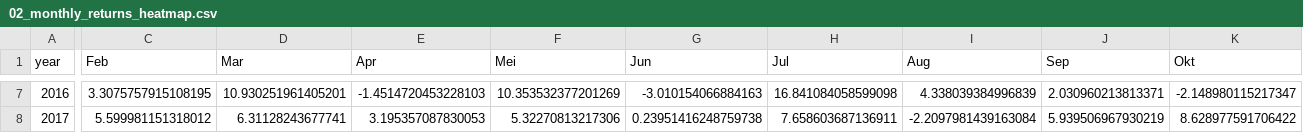
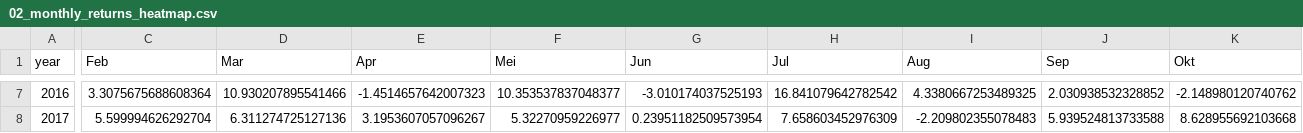
Before and after one commit to Jornvv/VTS-Dashboard, a CSV file: data/v20_report/02_monthly_returns_heatmap.csv, drawn as a sheet; only a part is shown, gaps mark what is left out; the diff covers the shown part only; the diff names each change by its address in the sheet, - before the commit and + after, or states it on an @@ line.

```diff
--- a/data/v20_report/02_monthly_returns_heatmap.csv
+++ b/data/v20_report/02_monthly_returns_heatmap.csv
-C7 (Feb): 3.3075757915108195
+C7 (Feb): 3.3075675688608364
-D7 (Mar): 10.930251961405201
+D7 (Mar): 10.930207895541466
-E7 (Apr): -1.4514720453228103
+E7 (Apr): -1.4514657642007323
-F7 (Mei): 10.353532377201269
+F7 (Mei): 10.353537837048377
-G7 (Jun): -3.010154066884163
+G7 (Jun): -3.010174037525193
-H7 (Jul): 16.841084058599098
+H7 (Jul): 16.841079642782542
-I7 (Aug): 4.338039384996839
+I7 (Aug): 4.3380667253489325
-J7 (Sep): 2.030960213813371
+J7 (Sep): 2.030938532328852
-K7 (Okt): -2.148980115217347
+K7 (Okt): -2.148980120740762
-C8 (Feb): 5.599981151318012
+C8 (Feb): 5.599994626292704
-D8 (Mar): 6.31128243677741
+D8 (Mar): 6.311274725127136
-E8 (Apr): 3.195357087830053
+E8 (Apr): 3.1953607057096267
-F8 (Mei): 5.32270813217306
+F8 (Mei): 5.32270959226977
-G8 (Jun): 0.23951416248759738
+G8 (Jun): 0.23951182509573954
-H8 (Jul): 7.658603687136911
+H8 (Jul): 7.658603452976309
-I8 (Aug): -2.2097981439163084
+I8 (Aug): -2.209802355078483
-J8 (Sep): 5.939506967930219
+J8 (Sep): 5.939524813733588
-K8 (Okt): 8.628977591706422
+K8 (Okt): 8.628955692103668
```
Also changed, not shown: 169 edited cells elsewhere in this file, data/v20_report/01_annual_returns.csv, data/v20_report/03_sleeve_totals.csv, 6 other files.
